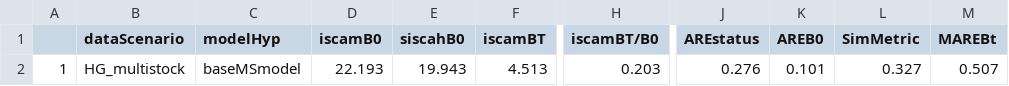
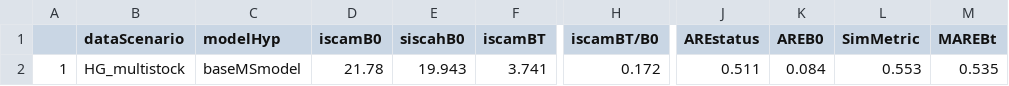
Before and after one commit to samueldnj/ms3R, a CSV file: history/fit_MSbase_2018/similarityTable.csv, drawn as a sheet; only a part is shown, gaps mark what is left out; the diff names each change by its address in the sheet, - before the commit and + after, or states it on an @@ line.

```diff
--- a/history/fit_MSbase_2018/similarityTable.csv
+++ b/history/fit_MSbase_2018/similarityTable.csv
-D2 (iscamB0): 22.193
+D2 (iscamB0): 21.78
-F2 (iscamBT): 4.513
+F2 (iscamBT): 3.741
-H2 (iscamBT/B0): 0.203
+H2 (iscamBT/B0): 0.172
-J2 (AREstatus): 0.276
+J2 (AREstatus): 0.511
-K2 (AREB0): 0.101
+K2 (AREB0): 0.084
-L2 (SimMetric): 0.327
+L2 (SimMetric): 0.553
-M2 (MAREBt): 0.507
+M2 (MAREBt): 0.535
```
Also changed, not shown: history/fit_MSbase_2018/phaseFitReports.csv, 2 other files.
